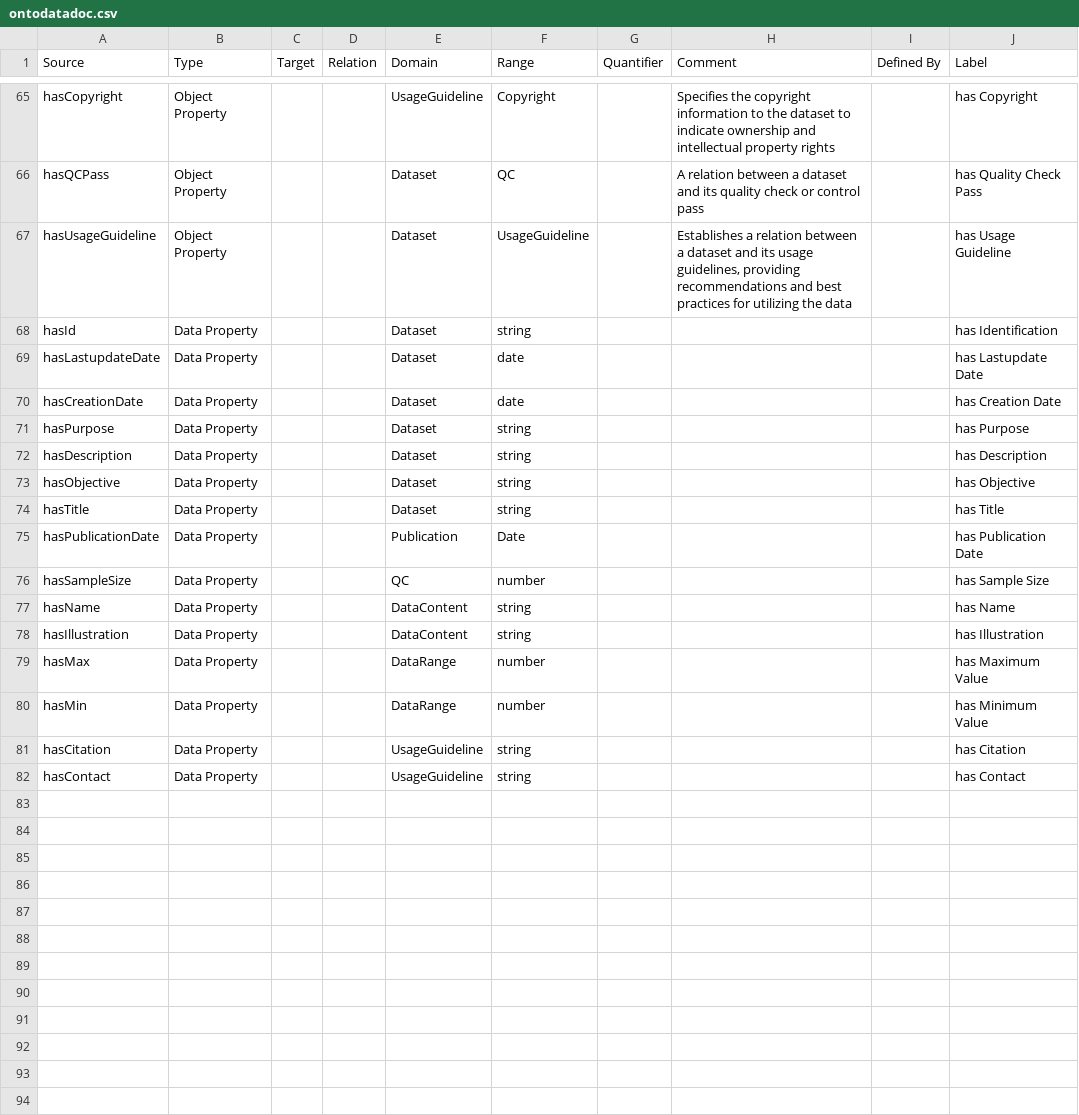
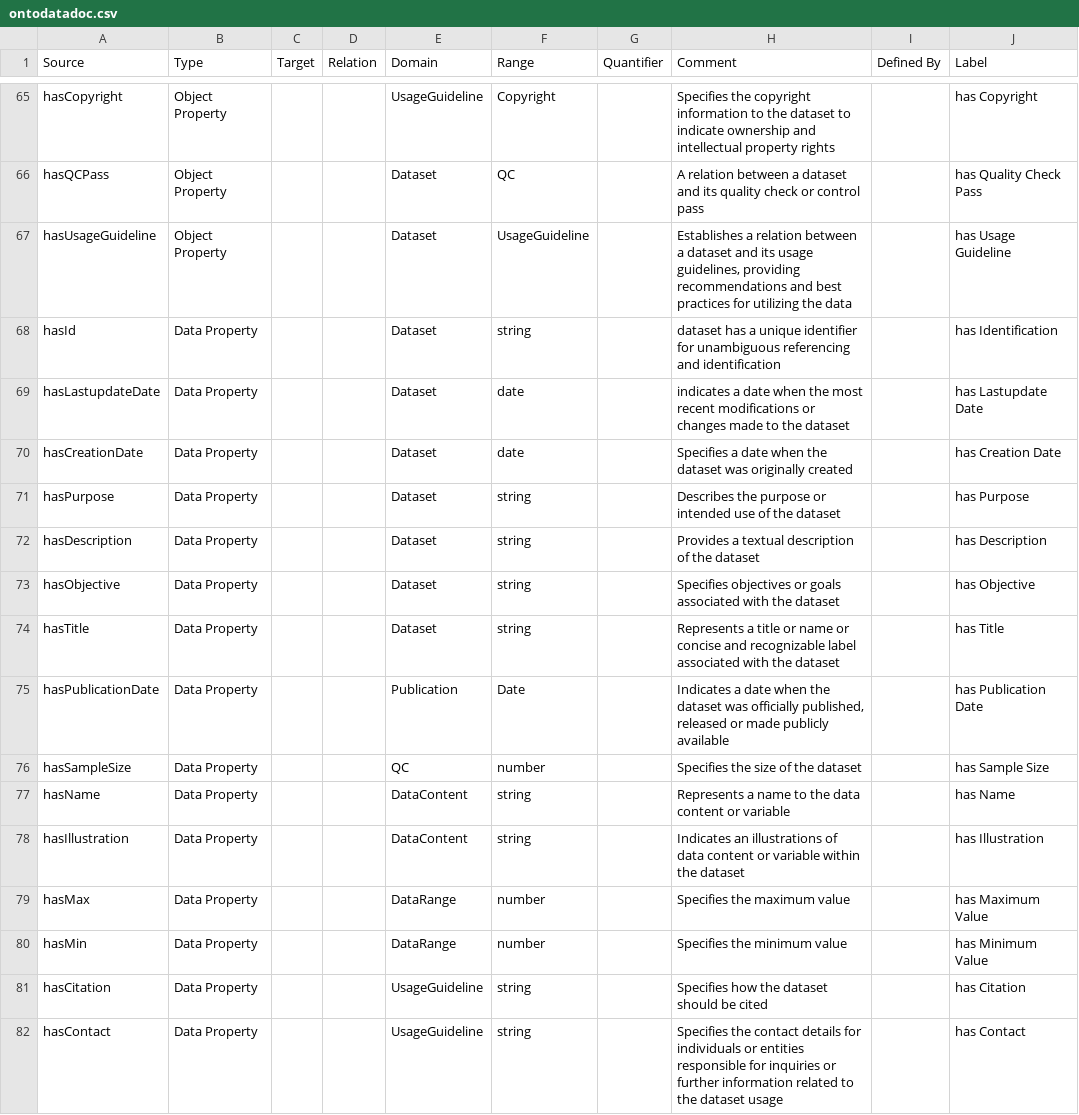
Before and after one commit to TheWorldAvatar/ontology, a CSV file: JPS_Ontology/ontology/ontodatadoc/ontodatadoc.csv, drawn as a sheet; only a part is shown, gaps mark what is left out.

Commit message:
Update ontodatadoc.csv
added comments on datatype properties

```diff
--- a/JPS_Ontology/ontology/ontodatadoc/ontodatadoc.csv
+++ b/JPS_Ontology/ontology/ontodatadoc/ontodatadoc.csv
@@ -67,16 +67,16 @@ hasQCPass,Object Property,,,Dataset,QC,,A relation between a dataset and its qua
 hasUsageGuideline,Object Property,,,Dataset,UsageGuideline,,"Establishes a relation between a dataset and its usage guidelines, providing recommendations and best practices for utilizing the data",,has Usage Guideline
-hasId,Data Property,,,Dataset,string,,,,has Identification
-hasLastupdateDate,Data Property,,,Dataset,date,,,,has Lastupdate Date
-hasCreationDate,Data Property,,,Dataset,date,,,,has Creation Date
-hasPurpose,Data Property,,,Dataset,string,,,,has Purpose
-hasDescription,Data Property,,,Dataset,string,,,,has Description
-hasObjective,Data Property,,,Dataset,string,,,,has Objective
-hasTitle,Data Property,,,Dataset,string,,,,has Title
-hasPublicationDate,Data Property,,,Publication,Date,,,,has Publication Date
-hasSampleSize,Data Property,,,QC,number,,,,has Sample Size
-hasName,Data Property,,,DataContent,string,,,,has Name
-hasIllustration,Data Property,,,DataContent,string,,,,has Illustration
-hasMax,Data Property,,,DataRange,number,,,,has Maximum Value
-hasMin,Data Property,,,DataRange,number,,,,has Minimum Value
-hasCitation,Data Property,,,UsageGuideline,string,,,,has Citation
-hasContact,Data Property,,,UsageGuideline,string,,,,has Contact
+hasId,Data Property,,,Dataset,string,,dataset has a unique identifier for unambiguous referencing and identification,,has Identification
+hasLastupdateDate,Data Property,,,Dataset,date,,indicates a date when the most recent modifications or changes made to the dataset,,has Lastupdate Date
+hasCreationDate,Data Property,,,Dataset,date,,Specifies a date when the dataset was originally created,,has Creation Date
+hasPurpose,Data Property,,,Dataset,string,,Describes the purpose or intended use of the dataset,,has Purpose
+hasDescription,Data Property,,,Dataset,string,,Provides a textual description of the dataset,,has Description
+hasObjective,Data Property,,,Dataset,string,,Specifies objectives or goals associated with the dataset,,has Objective
+hasTitle,Data Property,,,Dataset,string,,Represents a title or name or concise and recognizable label associated with the dataset,,has Title
+hasPublicationDate,Data Property,,,Publication,Date,,"Indicates a date when the dataset was officially published, released or made publicly available",,has Publication Date
+hasSampleSize,Data Property,,,QC,number,,Specifies the size of the dataset,,has Sample Size
+hasName,Data Property,,,DataContent,string,,Represents a name to the data content or variable,,has Name
+hasIllustration,Data Property,,,DataContent,string,,Indicates an illustrations of data content or variable within the dataset,,has Illustration
+hasMax,Data Property,,,DataRange,number,,Specifies the maximum value,,has Maximum Value
+hasMin,Data Property,,,DataRange,number,,Specifies the minimum value,,has Minimum Value
+hasCitation,Data Property,,,UsageGuideline,string,,Specifies how the dataset should be cited,,has Citation
+hasContact,Data Property,,,UsageGuideline,string,,Specifies the contact details for individuals or entities responsible for inquiries or further information related to the dataset usage,,has Contact
```
